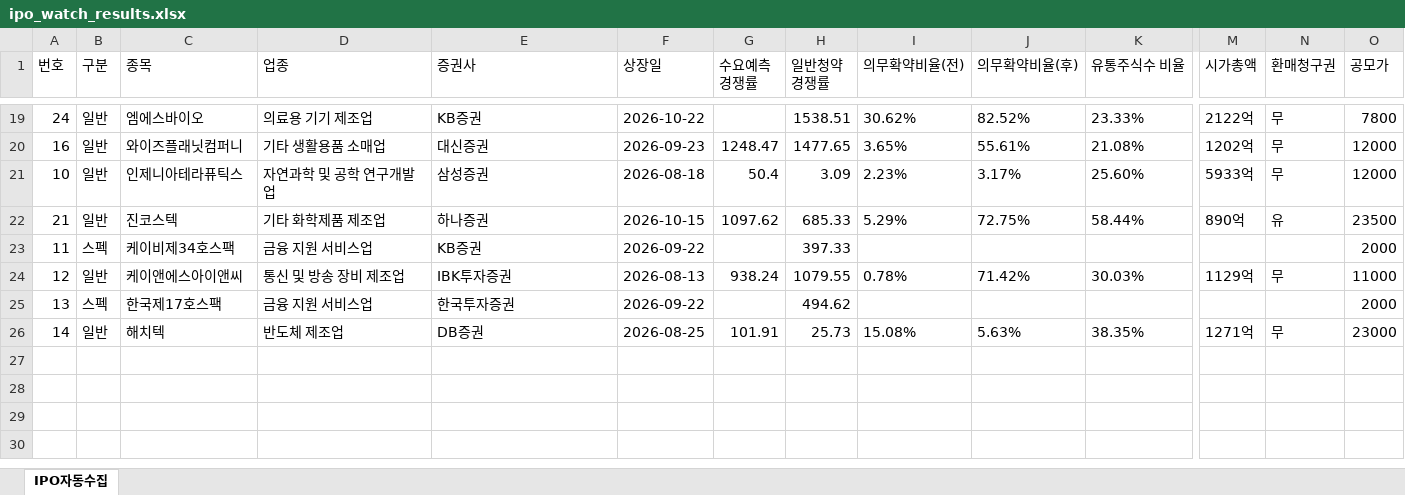
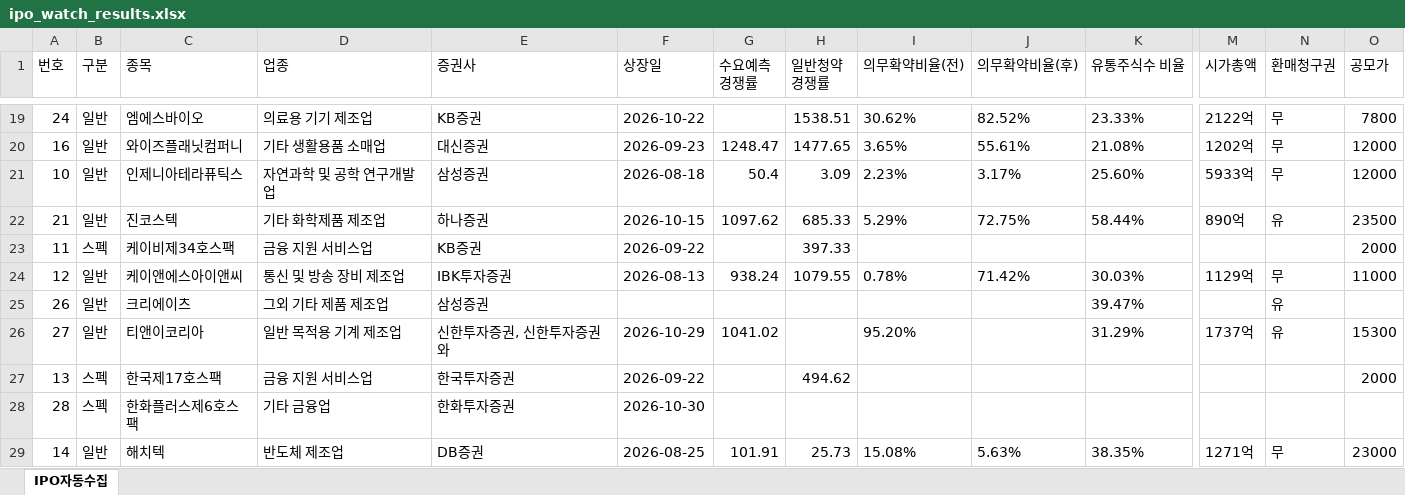
Before and after one commit to khiro37/IPO, an Excel workbook: ipo_watch_results.xlsx, sheet IPO자동수집, drawn as a sheet; only a part is shown, gaps mark what is left out; values as stored, in another font and other column widths than the file's, no borders; rows hold the shown columns only; the diff names each change by its address in the sheet, - before the commit and + after, or states it on an @@ line.

```diff
--- a/ipo_watch_results.xlsx (sheet IPO자동수집)
+++ b/ipo_watch_results.xlsx (sheet IPO자동수집)
+row 25: 26 | 일반 | 크리에이츠 | 그외 기타 제품 제조업 | 삼성증권 |  |  |  |  |  | 39.47% |  | 유
+row 26: 27 | 일반 | 티앤이코리아 | 일반 목적용 기계 제조업 | 신한투자증권, 신한투자증권와 | 2026-10-29 | 1041.02 |  | 95.20% |  | 31.29% | 1737억 | 유 | 15300
+row 28: 28 | 스펙 | 한화플러스제6호스팩 | 기타 금융업 | 한화투자증권 | 2026-10-30
```
Also changed, not shown: 2 other files.
